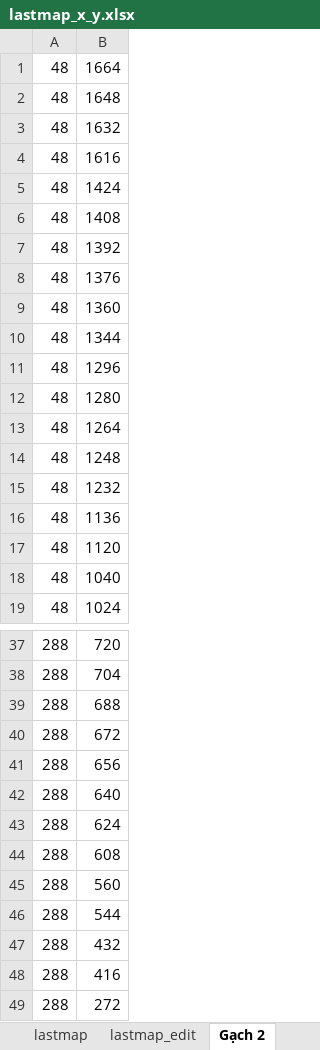
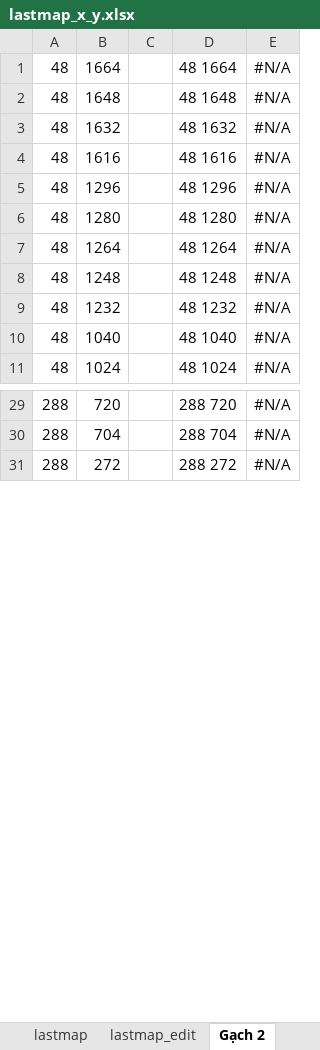
Before and after one commit to huyenvo15012000/nhapmongame, an Excel workbook: 05-ScenceManager/textures/lastmap_x_y.xlsx, sheet Gạch 2, drawn as a sheet; only a part is shown, gaps mark what is left out; values as stored, in another font and other column widths than the file's, no borders; removed rows and columns are numbered as before the commit, all else as after; the diff covers the shown part only; the diff names each change by its address in the sheet, - before the commit and + after, or states it on an @@ line.

```diff
--- a/05-ScenceManager/textures/lastmap_x_y.xlsx (sheet Gạch 2)
+++ b/05-ScenceManager/textures/lastmap_x_y.xlsx (sheet Gạch 2)
+column C, empty
+column D, rows 1-11: 48 1664 | 48 1648 | 48 1632 | 48 1616 | 48 1296 | 48 1280 | 48 1264 | 48 1248 | 48 1232 | 48 1040 | 48 1024; rows 29-31: 288 720 | 288 704 | 288 272
+column E, rows 1-11: all #N/A; rows 29-31: all #N/A
-row 5: 48 | 1424
-row 6: 48 | 1408
-row 7: 48 | 1392
-row 8: 48 | 1376
-row 9: 48 | 1360
-row 10: 48 | 1344
-row 16: 48 | 1136
-row 17: 48 | 1120
-row 39: 288 | 688
-row 40: 288 | 672
-row 41: 288 | 656
-row 42: 288 | 640
-row 43: 288 | 624
-row 44: 288 | 608
-row 45: 288 | 560
-row 46: 288 | 544
-row 47: 288 | 432
-row 48: 288 | 416
```
Also changed, not shown: 226 removed rows elsewhere in this sheet, sheet lastmap_edit, sheet Portal, other sheet tabs, hidden cells, 05-ScenceManager/tile/lastmap.xlsx, Enemies.xlsx, 18 other files.
